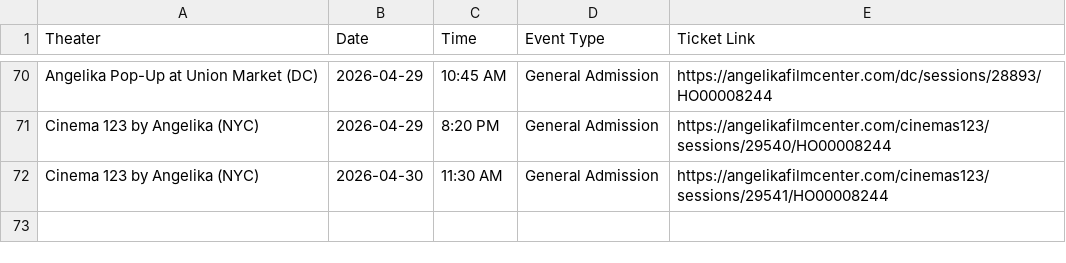
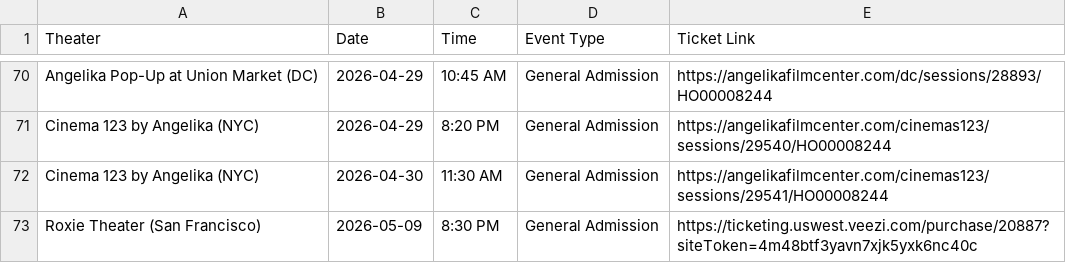
Before and after one commit to rommelnunez/wg-website, a CSV file: public/data/showtimes.csv, drawn as a sheet; only a part is shown, gaps mark what is left out; the diff names each change by its address in the sheet, - before the commit and + after, or states it on an @@ line.

```diff
--- a/public/data/showtimes.csv
+++ b/public/data/showtimes.csv
+row 73: Roxie Theater (San Francisco) | 2026-05-09 | 8:30 PM | General Admission | https://ticketing.uswest.veezi.com/purchase/20887?siteToken=4m48btf3yavn7xjk5yxk6nc40c
```
